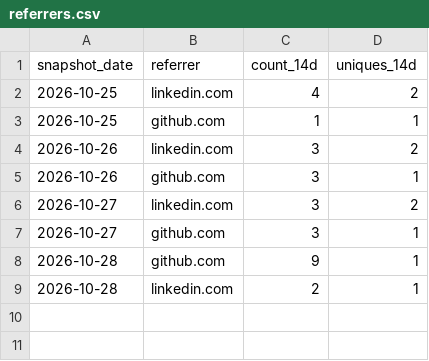
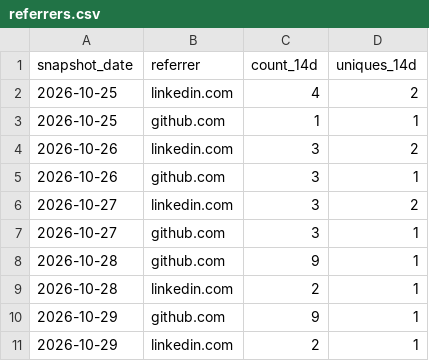
Before and after one commit to glnreddy421/klew, a CSV file: stats/referrers.csv, drawn as a sheet; the diff names each change by its address in the sheet, - before the commit and + after, or states it on an @@ line.

```diff
--- a/stats/referrers.csv
+++ b/stats/referrers.csv
+row 10: 2026-10-29 | github.com | 9 | 1
+row 11: 2026-10-29 | linkedin.com | 2 | 1
```
Also changed, not shown: stats/clones.csv, stats/downloads.csv, 3 other files.
